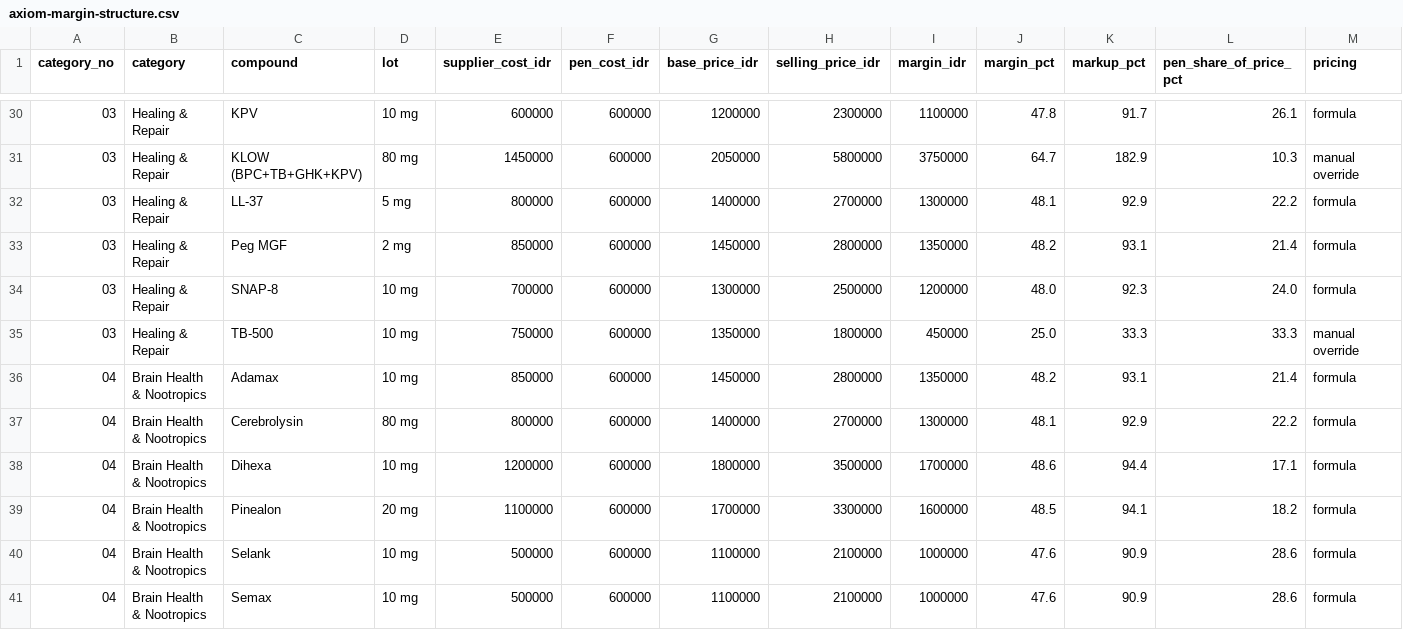
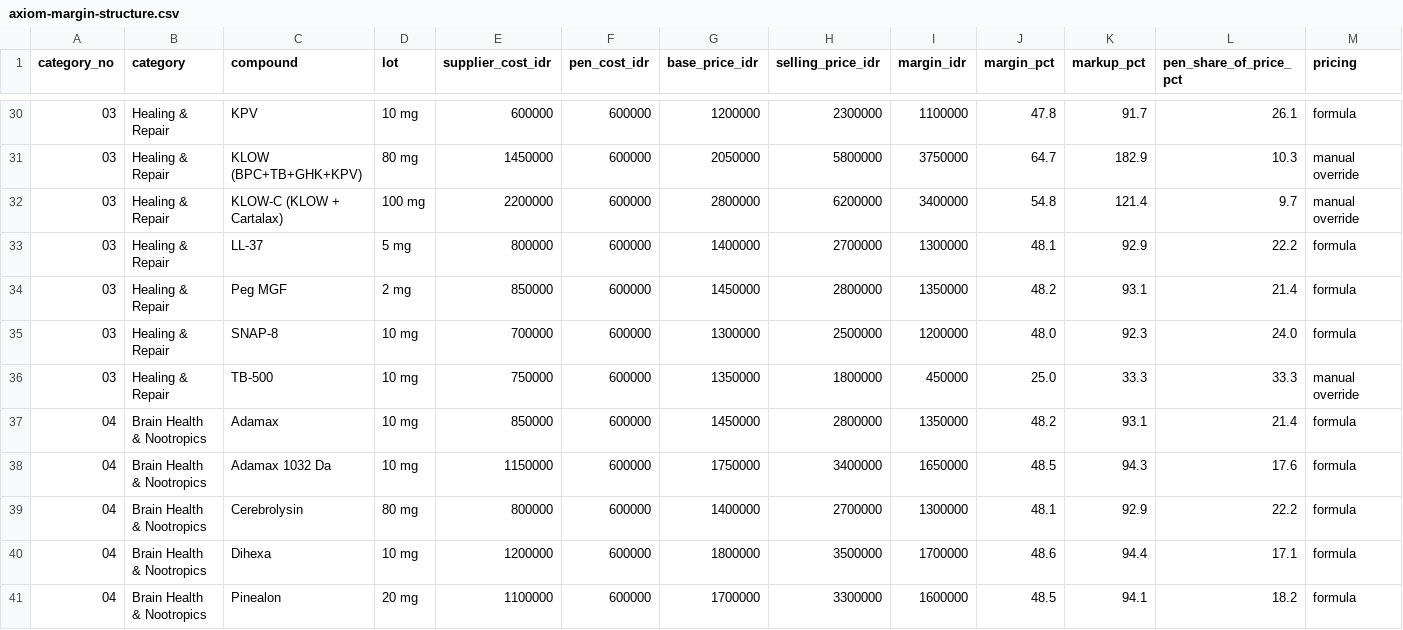
Before and after one commit to aeroaswar/axiom, a CSV file: business-proposal/data/axiom-margin-structure.csv, drawn as a sheet; only a part is shown, gaps mark what is left out; the shorter side is filled out with more unchanged rows; the diff names each change by its address in the sheet, - before the commit and + after, or states it on an @@ line.

```diff
--- a/business-proposal/data/axiom-margin-structure.csv
+++ b/business-proposal/data/axiom-margin-structure.csv
+row 32: 03 | Healing & Repair | KLOW-C (KLOW + Cartalax) | 100 mg | 2200000 | 600000 | 2800000 | 6200000 | 3400000 | 54.8 | 121.4 | 9.7 | manual override
+row 38: 04 | Brain Health & Nootropics | Adamax 1032 Da | 10 mg | 1150000 | 600000 | 1750000 | 3400000 | 1650000 | 48.5 | 94.3 | 17.6 | formula
```
Also changed, not shown: 3 other files.
